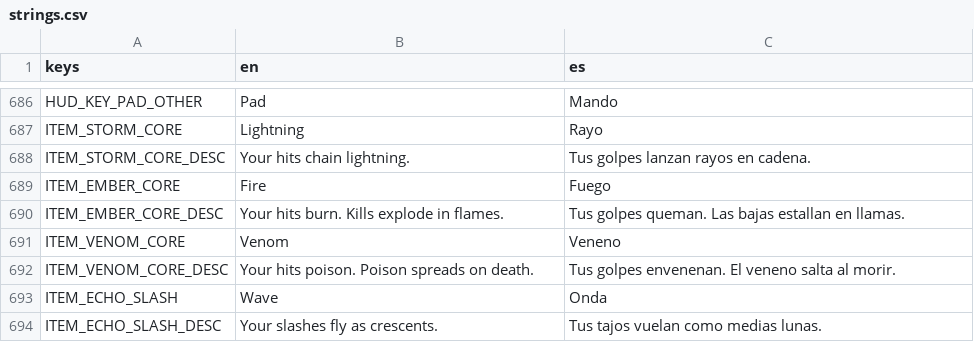
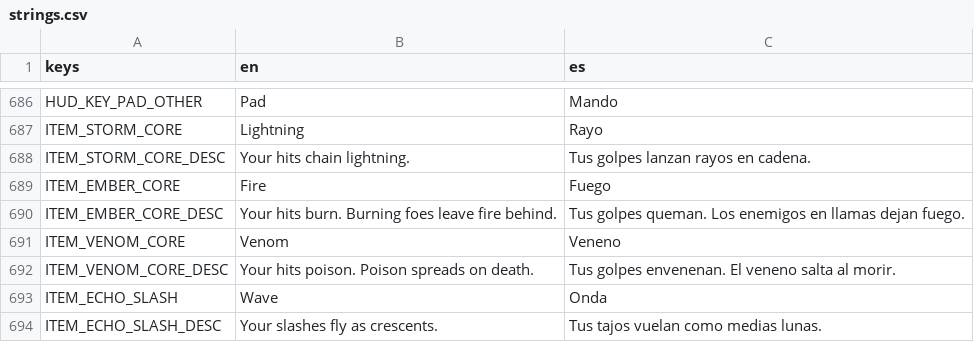
Before and after one commit to riusprime/zero-depth, a CSV file: locale/strings.csv, drawn as a sheet; only a part is shown, gaps mark what is left out.

```diff
--- a/locale/strings.csv
+++ b/locale/strings.csv
@@ -689,3 +689,3 @@ ITEM_STORM_CORE_DESC,Your hits chain lightning.,Tus golpes lanzan rayos en caden
 ITEM_EMBER_CORE,Fire,Fuego
-ITEM_EMBER_CORE_DESC,Your hits burn. Kills explode in flames.,Tus golpes queman. Las bajas estallan en llamas.
+ITEM_EMBER_CORE_DESC,Your hits burn. Burning foes leave fire behind.,Tus golpes queman. Los enemigos en llamas dejan fuego.
 ITEM_VENOM_CORE,Venom,Veneno
```
Also changed, not shown: 18 other files.
